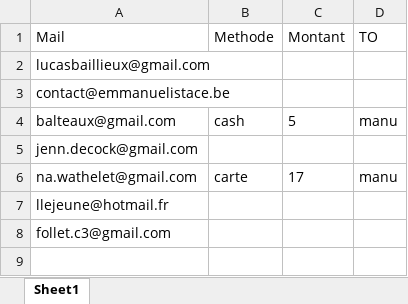
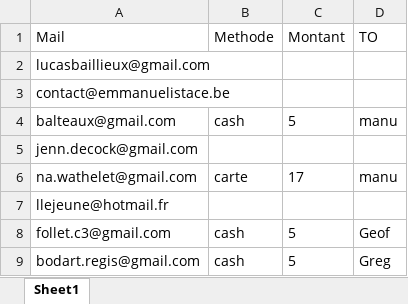
Before and after one commit to Manu404/ligue-ete-2021, an Excel workbook: inscriptions.xlsx, sheet Sheet1, drawn as a sheet; values as stored, in another font and other column widths than the file's, no borders; table styles not drawn; the diff names each change by its address in the sheet, - before the commit and + after, or states it on an @@ line.

Commit message:
Ajout paiment

```diff
--- a/inscriptions.xlsx (sheet Sheet1)
+++ b/inscriptions.xlsx (sheet Sheet1)
-B8 (Methode): (empty)
+B8 (Methode): cash
-C8 (Montant): (empty)
+C8 (Montant): 5
-D8 (TO): (empty)
+D8 (TO): Geof
+row 9: bodart.regis@gmail.com | cash | 5 | Greg
```
